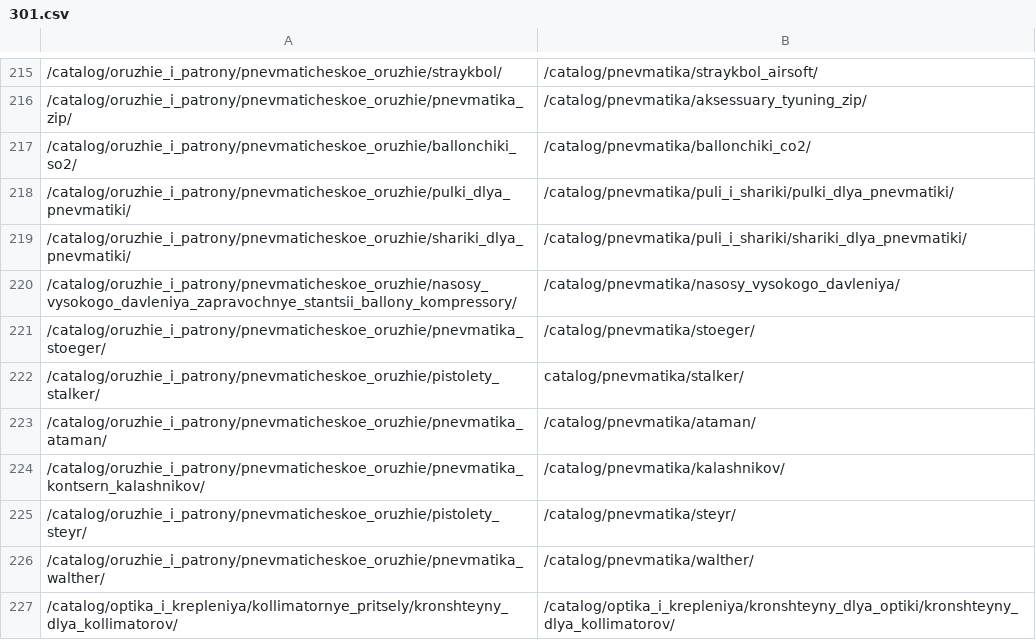
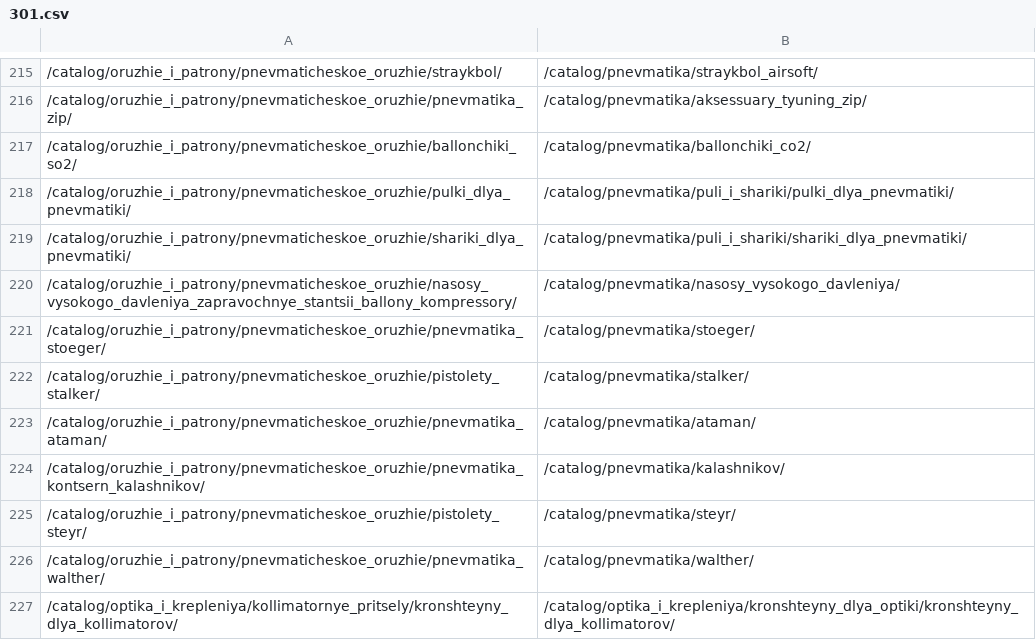
Before and after one commit to TamaraRozhnova/dev.quarta-hunt, a CSV file: 301.csv, drawn as a sheet; only a part is shown, gaps mark what is left out.

```diff
--- a/301.csv
+++ b/301.csv
@@ -221,3 +221,3 @@
 /catalog/oruzhie_i_patrony/pnevmaticheskoe_oruzhie/pnevmatika_stoeger/;/catalog/pnevmatika/stoeger/
-/catalog/oruzhie_i_patrony/pnevmaticheskoe_oruzhie/pistolety_stalker/;catalog/pnevmatika/stalker/
+/catalog/oruzhie_i_patrony/pnevmaticheskoe_oruzhie/pistolety_stalker/;/catalog/pnevmatika/stalker/
 /catalog/oruzhie_i_patrony/pnevmaticheskoe_oruzhie/pnevmatika_ataman/;/catalog/pnevmatika/ataman/
```
Also changed, not shown: 4 other files.
